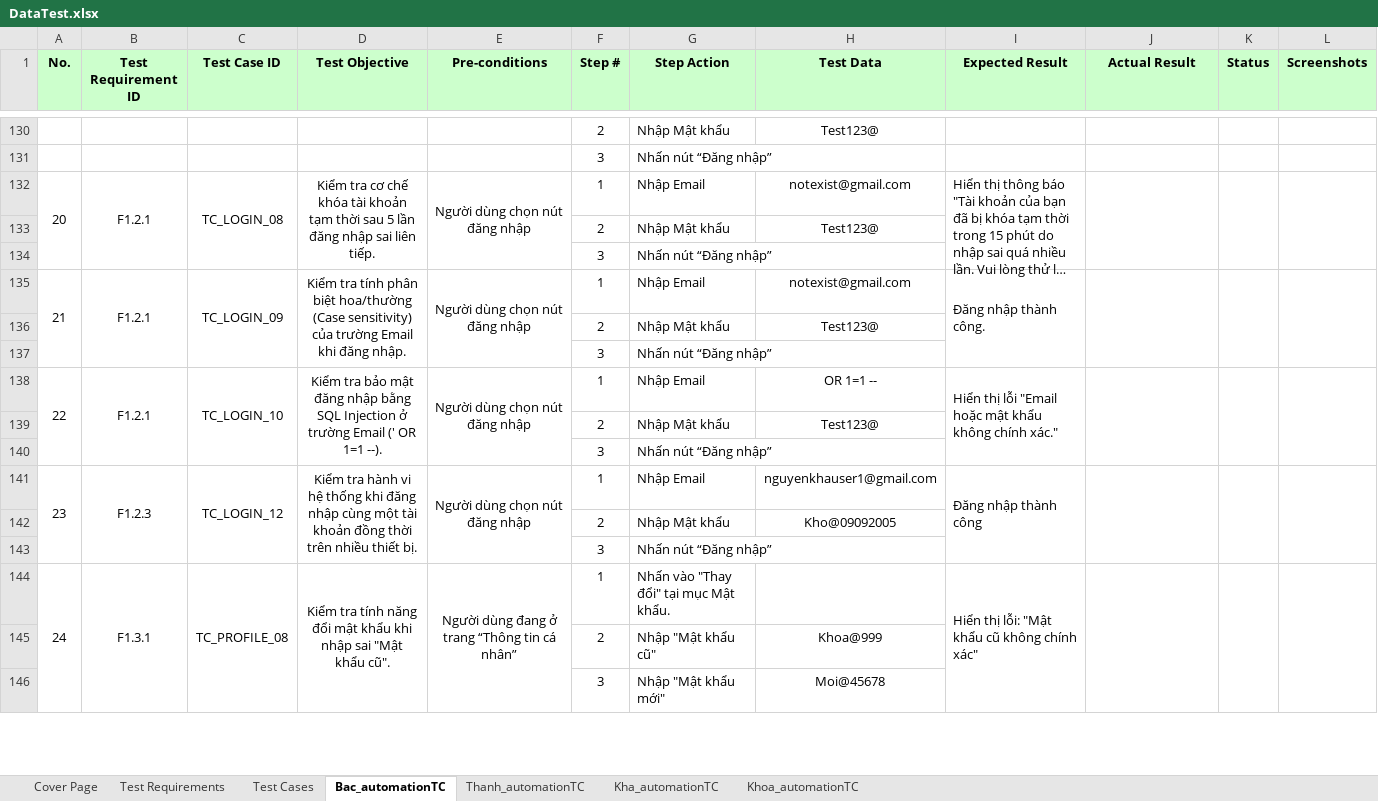
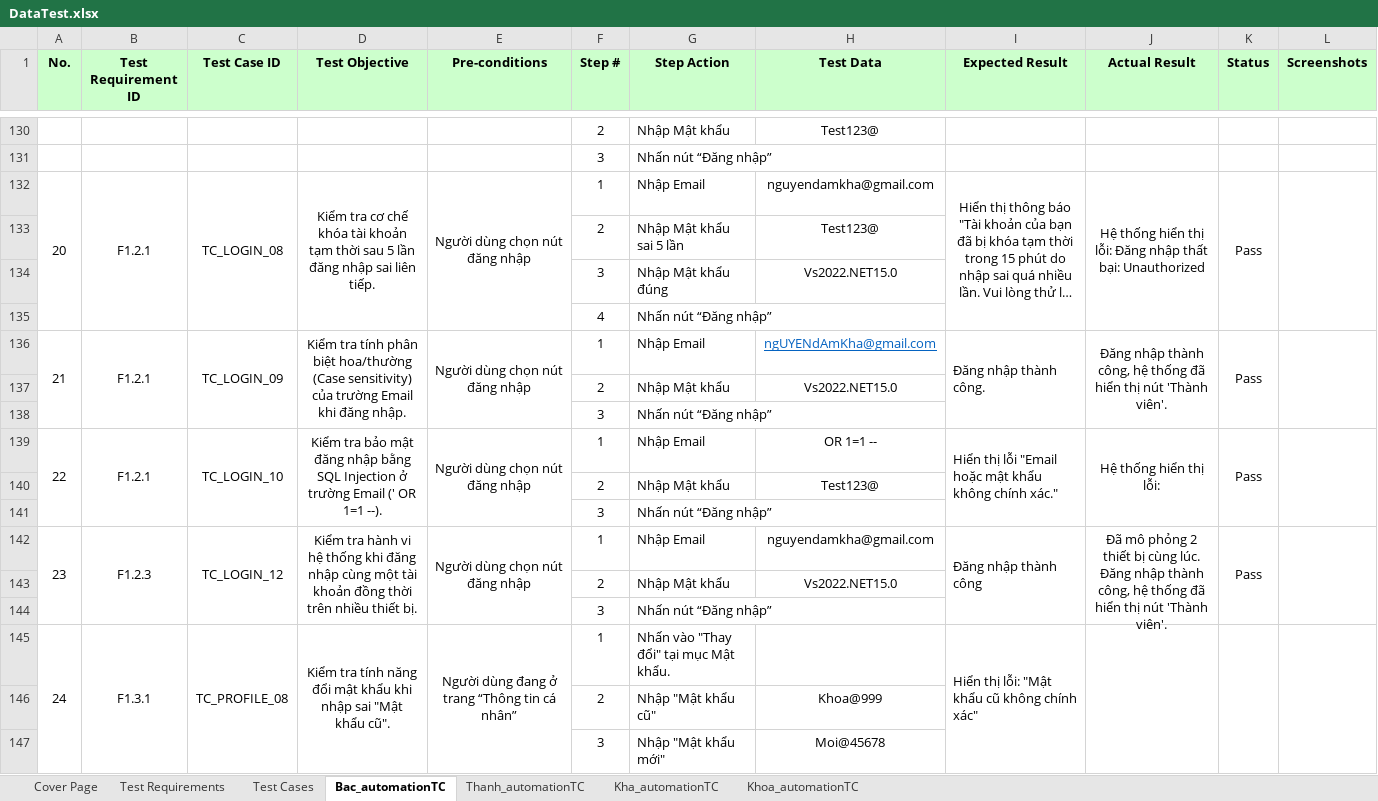
Before and after one commit to nguyenxuanbac88/sqa-testing-report, an Excel workbook: sqa-testing-report/Data/DataTest.xlsx, sheet Bac_automationTC, drawn as a sheet; only a part is shown, gaps mark what is left out; long unchanged cells end in …; values as stored, in another font and other column widths than the file's, no borders; removed rows and columns are numbered as before the commit, all else as after; the diff covers the shown part only; the diff names each change by its address in the sheet, - before the commit and + after, or states it on an @@ line.

Commit message:
Test: Pass static login cases, update logic to check the Member button, and read HTML Div errors.

```diff
--- a/sqa-testing-report/Data/DataTest.xlsx (sheet Bac_automationTC)
+++ b/sqa-testing-report/Data/DataTest.xlsx (sheet Bac_automationTC)
-A132:A134 merged
+A132:A135 merged
-B132:B134 merged
+B132:B135 merged
-C132:C134 merged
+C132:C135 merged
-D132:D134 merged
+D132:D135 merged
-E132:E134 merged
+E132:E135 merged
-H132 (Test Data): notexist@gmail.com
+H132 (Test Data): nguyendamkha@gmail.com
-I132 alignment: left
+I132 alignment: center
-I132:I134 merged
+I132:I135 merged
-J132 (Actual Result): (empty)
+J132 (Actual Result): Hệ thống hiển thị lỗi: Đăng nhập thất bại: Unauthorized
-J132:J134 merged
+J132:J135 merged
-K132 (Status): (empty)
+K132 (Status): Pass
-K132:K134 merged
+K132:K135 merged
-L132:L134 merged
+L132:L135 merged
+row 133:  |  |  |  |  | 2 | Nhập Mật khẩu sai 5 lần | Test123@
+row 134:  |  |  |  |  | 3 | Nhập Mật khẩu đúng | Vs2022.NET15.0
+row 135:  |  |  |  |  | 4 | Nhấn nút “Đăng nhập”
+row 136: 21 | F1.2.1 | TC_LOGIN_09 | Kiểm tra tính phân biệt hoa/thường (Case sensitivity) của trường Email khi đăng nhập. | Người dùng chọn nút đăng nhập | 1 | Nhập Email | ngUYENdAmKha@gmail.com | Đăng nhập thành công. | Đăng nhập thành công, hệ thống đã hiển thị nút 'Thành viên'. | Pass
+row 137:  |  |  |  |  | 2 | Nhập Mật khẩu | Vs2022.NET15.0
@@ row 137 moved to row 138: 3 @@
+row 139: 22 | F1.2.1 | TC_LOGIN_10 | Kiểm tra bảo mật đăng nhập bằng SQL Injection ở trường Email (' OR 1=1 --). | Người dùng chọn nút đăng nhập | 1 | Nhập Email | OR 1=1 -- | Hiển thị lỗi "Email hoặc mật khẩu không chính xác." | Hệ thống hiển thị lỗi: | Pass
-row 135: 21 | F1.2.1 | TC_LOGIN_09 | Kiểm tra tính phân biệt hoa/thường (Case sensitivity) của trường Email khi đăng nhập. | Người dùng chọn nút đăng nhập | 1 | Nhập Email | notexist@gmail.com | Đăng nhập thành công.
-row 136:  |  |  |  |  | 2 | Nhập Mật khẩu | Test123@
-row 138: 22 | F1.2.1 | TC_LOGIN_10 | Kiểm tra bảo mật đăng nhập bằng SQL Injection ở trường Email (' OR 1=1 --). | Người dùng chọn nút đăng nhập | 1 | Nhập Email | OR 1=1 -- | Hiển thị lỗi "Email hoặc mật khẩu không chính xác."
-row 139:  |  |  |  |  | 2 | Nhập Mật khẩu | Test123@
-row 140:  |  |  |  |  | 3 | Nhấn nút “Đăng nhập”
-H142 (Test Data): nguyenkhauser1@gmail.com
+H142 (Test Data): nguyendamkha@gmail.com
-J142 (Actual Result): (empty)
+J142 (Actual Result): Đã mô phỏng 2 thiết bị cùng lúc. Đăng nhập thành công, hệ thống đã hiển thị nút 'Thành viên'.
-K142 (Status): (empty)
+K142 (Status): Pass
-H143 (Test Data): Kho@09092005
+H143 (Test Data): Vs2022.NET15.0
```
Also changed, not shown: 24 edited cells and cell formats elsewhere in this sheet, sheet Test Cases, sheet Kha_automationTC, 2 other files.
